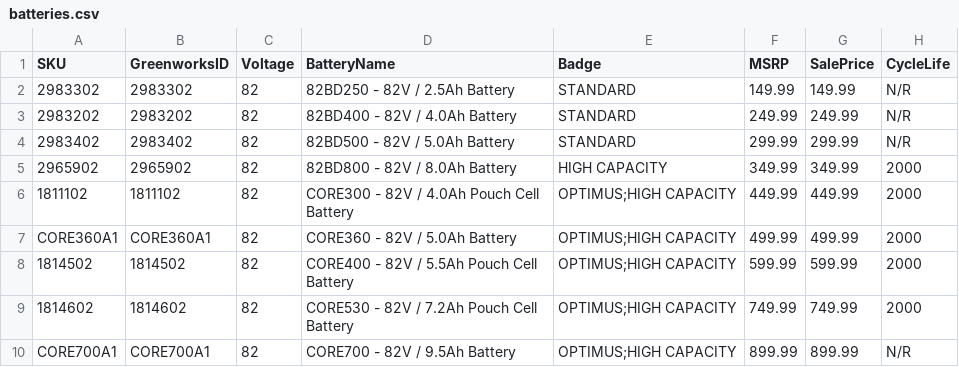
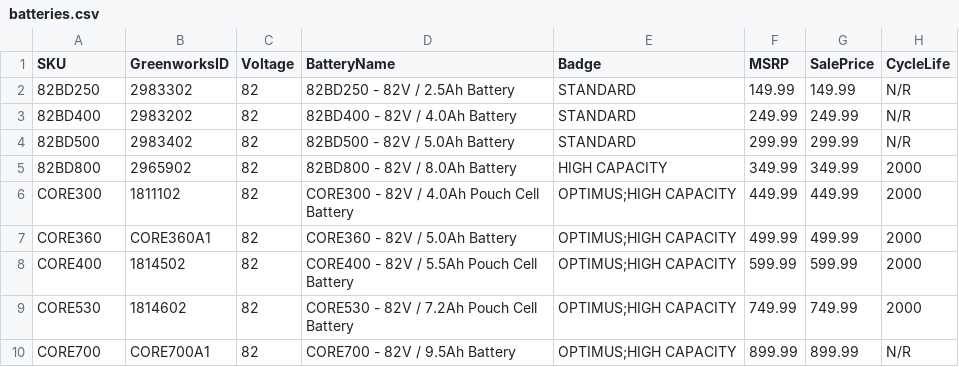
Before and after one commit to WestEndPower/greenworks-battery-configurator, a CSV file: data/batteries.csv, drawn as a sheet; only a part is shown; the diff names each change by its address in the sheet, - before the commit and + after, or states it on an @@ line.

Commit message:
Update batteries.csv

```diff
--- a/data/batteries.csv
+++ b/data/batteries.csv
-A2 (SKU): 2983302
+A2 (SKU): 82BD250
-A3 (SKU): 2983202
+A3 (SKU): 82BD400
-A4 (SKU): 2983402
+A4 (SKU): 82BD500
-A5 (SKU): 2965902
+A5 (SKU): 82BD800
-A6 (SKU): 1811102
+A6 (SKU): CORE300
-A7 (SKU): CORE360A1
+A7 (SKU): CORE360
-A8 (SKU): 1814502
+A8 (SKU): CORE400
-A9 (SKU): 1814602
+A9 (SKU): CORE530
-A10 (SKU): CORE700A1
+A10 (SKU): CORE700
```
